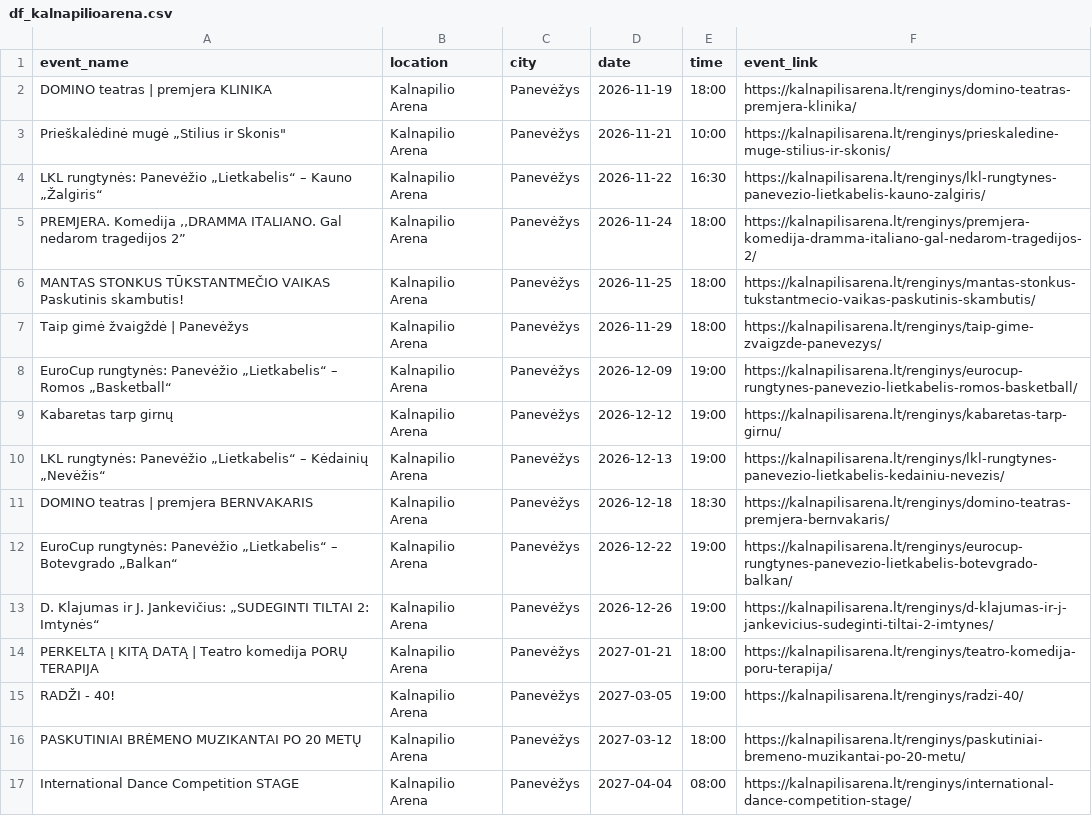
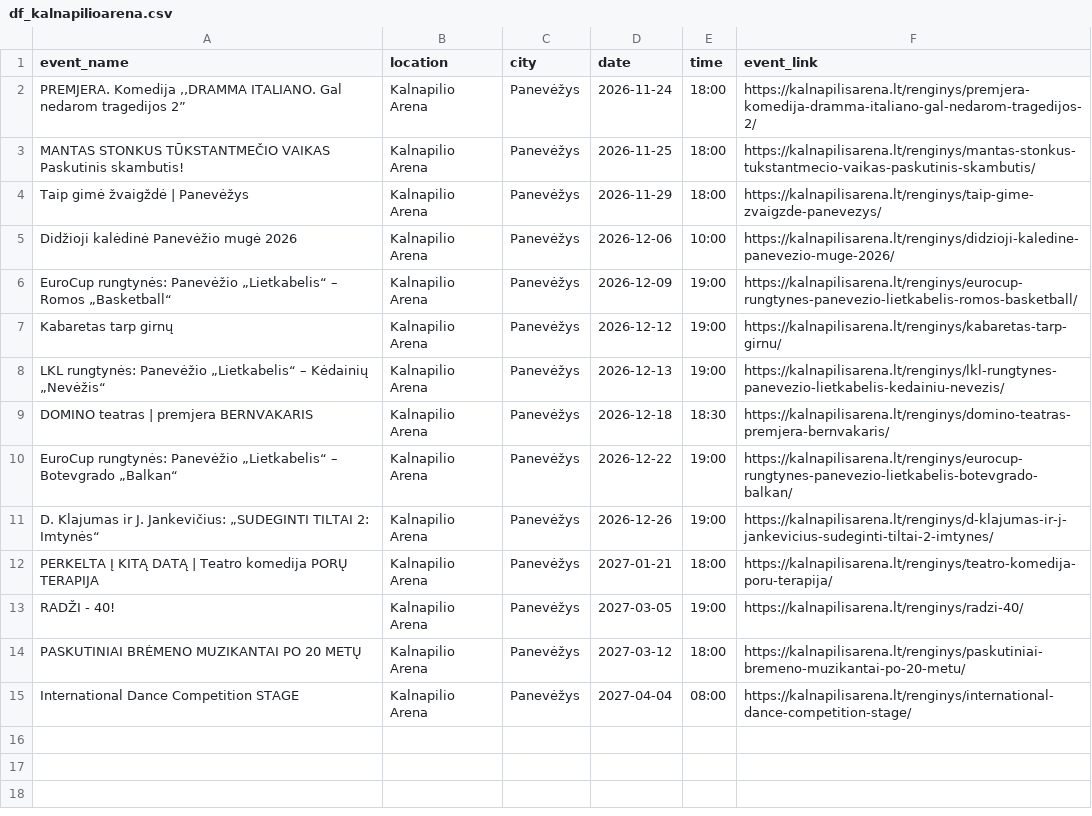
Before and after one commit to gabija-dimsaite/event_scraper, a CSV file: output/df_kalnapilioarena.csv, drawn as a sheet; removed rows and columns are numbered as before the commit, all else as after; the diff names each change by its address in the sheet, - before the commit and + after, or states it on an @@ line.

```diff
--- a/output/df_kalnapilioarena.csv
+++ b/output/df_kalnapilioarena.csv
-row 2: DOMINO teatras | premjera KLINIKA | Kalnapilio Arena | Panevėžys | 2026-11-19 | 18:00 | https://kalnapilisarena.lt/renginys/domino-teatras-premjera-klinika/
-row 3: Prieškalėdinė mugė „Stilius ir Skonis" | Kalnapilio Arena | Panevėžys | 2026-11-21 | 10:00 | https://kalnapilisarena.lt/renginys/prieskaledine-muge-stilius-ir-skonis/
-row 4: LKL rungtynės: Panevėžio „Lietkabelis“ – Kauno „Žalgiris“ | Kalnapilio Arena | Panevėžys | 2026-11-22 | 16:30 | https://kalnapilisarena.lt/renginys/lkl-rungtynes-panevezio-lietkabelis-kauno-zalgiris/
+row 5: Didžioji kalėdinė Panevėžio mugė 2026 | Kalnapilio Arena | Panevėžys | 2026-12-06 | 10:00 | https://kalnapilisarena.lt/renginys/didzioji-kaledine-panevezio-muge-2026/
```
Also changed, not shown: output/df_bilietai_lt.csv, output/df_compensa.csv, 5 other files.
